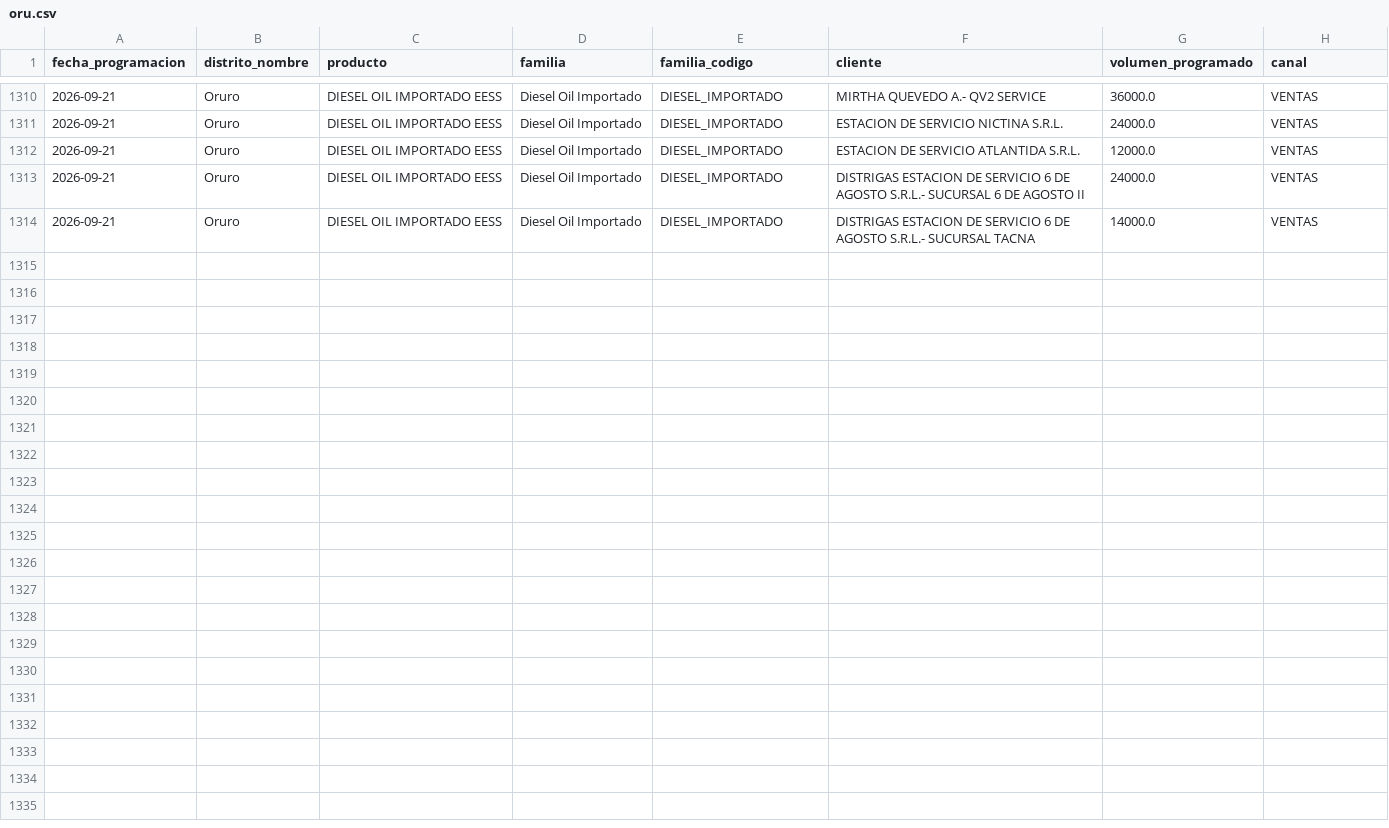
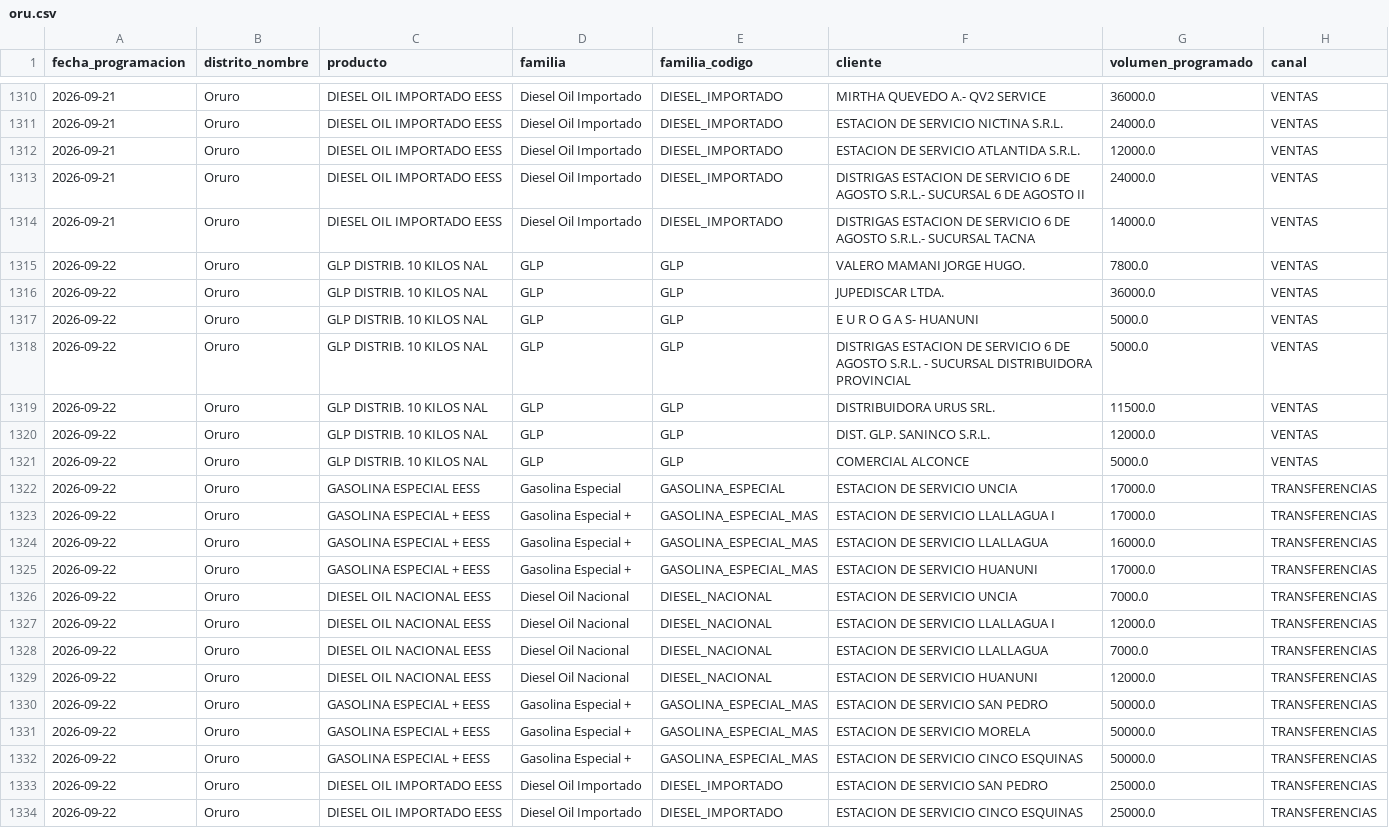
Before and after one commit to mauforonda/data-triage, a CSV file: hidrocarburos/abastecimiento/data/programacion/oru.csv, drawn as a sheet; only a part is shown, gaps mark what is left out.

```diff
--- a/hidrocarburos/abastecimiento/data/programacion/oru.csv
+++ b/hidrocarburos/abastecimiento/data/programacion/oru.csv
@@ -1314 +1314,21 @@ fecha_programacion,distrito_nombre,producto,familia,familia_codigo,cliente,volum
 2026-09-21,Oruro,DIESEL OIL IMPORTADO EESS,Diesel Oil Importado,DIESEL_IMPORTADO,DISTRIGAS ESTACION DE SERVICIO 6 DE AGOSTO S.R.L.- SUCURSAL TACNA,14000.0,VENTAS
+2026-09-22,Oruro,GLP DISTRIB. 10 KILOS NAL,GLP,GLP,VALERO MAMANI JORGE HUGO.,7800.0,VENTAS
+2026-09-22,Oruro,GLP DISTRIB. 10 KILOS NAL,GLP,GLP,JUPEDISCAR LTDA.,36000.0,VENTAS
+2026-09-22,Oruro,GLP DISTRIB. 10 KILOS NAL,GLP,GLP,E U R O G A S- HUANUNI,5000.0,VENTAS
+2026-09-22,Oruro,GLP DISTRIB. 10 KILOS NAL,GLP,GLP,DISTRIGAS ESTACION DE SERVICIO 6 DE AGOSTO S.R.L. - SUCURSAL DISTRIBUIDORA PROVINCIAL,5000.0,VENTAS
+2026-09-22,Oruro,GLP DISTRIB. 10 KILOS NAL,GLP,GLP,DISTRIBUIDORA URUS SRL.,11500.0,VENTAS
+2026-09-22,Oruro,GLP DISTRIB. 10 KILOS NAL,GLP,GLP,DIST. GLP. SANINCO S.R.L.,12000.0,VENTAS
+2026-09-22,Oruro,GLP DISTRIB. 10 KILOS NAL,GLP,GLP,COMERCIAL ALCONCE,5000.0,VENTAS
+2026-09-22,Oruro,GASOLINA ESPECIAL EESS,Gasolina Especial,GASOLINA_ESPECIAL,ESTACION DE SERVICIO UNCIA,17000.0,TRANSFERENCIAS
+2026-09-22,Oruro,GASOLINA ESPECIAL + EESS,Gasolina Especial +,GASOLINA_ESPECIAL_MAS,ESTACION DE SERVICIO LLALLAGUA I,17000.0,TRANSFERENCIAS
+2026-09-22,Oruro,GASOLINA ESPECIAL + EESS,Gasolina Especial +,GASOLINA_ESPECIAL_MAS,ESTACION DE SERVICIO LLALLAGUA,16000.0,TRANSFERENCIAS
+2026-09-22,Oruro,GASOLINA ESPECIAL + EESS,Gasolina Especial +,GASOLINA_ESPECIAL_MAS,ESTACION DE SERVICIO HUANUNI,17000.0,TRANSFERENCIAS
+2026-09-22,Oruro,DIESEL OIL NACIONAL EESS,Diesel Oil Nacional,DIESEL_NACIONAL,ESTACION DE SERVICIO UNCIA,7000.0,TRANSFERENCIAS
+2026-09-22,Oruro,DIESEL OIL NACIONAL EESS,Diesel Oil Nacional,DIESEL_NACIONAL,ESTACION DE SERVICIO LLALLAGUA I,12000.0,TRANSFERENCIAS
+2026-09-22,Oruro,DIESEL OIL NACIONAL EESS,Diesel Oil Nacional,DIESEL_NACIONAL,ESTACION DE SERVICIO LLALLAGUA,7000.0,TRANSFERENCIAS
+2026-09-22,Oruro,DIESEL OIL NACIONAL EESS,Diesel Oil Nacional,DIESEL_NACIONAL,ESTACION DE SERVICIO HUANUNI,12000.0,TRANSFERENCIAS
+2026-09-22,Oruro,GASOLINA ESPECIAL + EESS,Gasolina Especial +,GASOLINA_ESPECIAL_MAS,ESTACION DE SERVICIO SAN PEDRO,50000.0,TRANSFERENCIAS
+2026-09-22,Oruro,GASOLINA ESPECIAL + EESS,Gasolina Especial +,GASOLINA_ESPECIAL_MAS,ESTACION DE SERVICIO MORELA,50000.0,TRANSFERENCIAS
+2026-09-22,Oruro,GASOLINA ESPECIAL + EESS,Gasolina Especial +,GASOLINA_ESPECIAL_MAS,ESTACION DE SERVICIO CINCO ESQUINAS,50000.0,TRANSFERENCIAS
+2026-09-22,Oruro,DIESEL OIL IMPORTADO EESS,Diesel Oil Importado,DIESEL_IMPORTADO,ESTACION DE SERVICIO SAN PEDRO,25000.0,TRANSFERENCIAS
+2026-09-22,Oruro,DIESEL OIL IMPORTADO EESS,Diesel Oil Importado,DIESEL_IMPORTADO,ESTACION DE SERVICIO CINCO ESQUINAS,25000.0,TRANSFERENCIAS
```
Also changed, not shown: hidrocarburos/abastecimiento/data/despachos/pot.csv, hidrocarburos/abastecimiento/data/despachos/sjc.csv, 37 other files.
